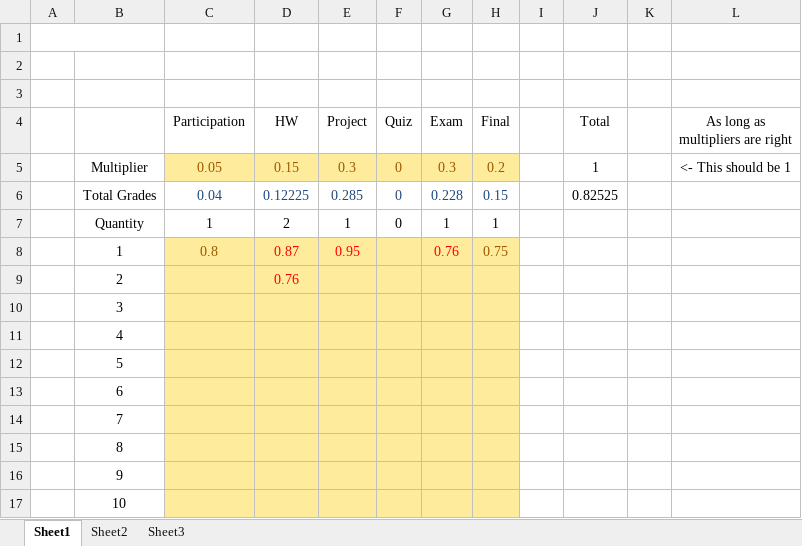
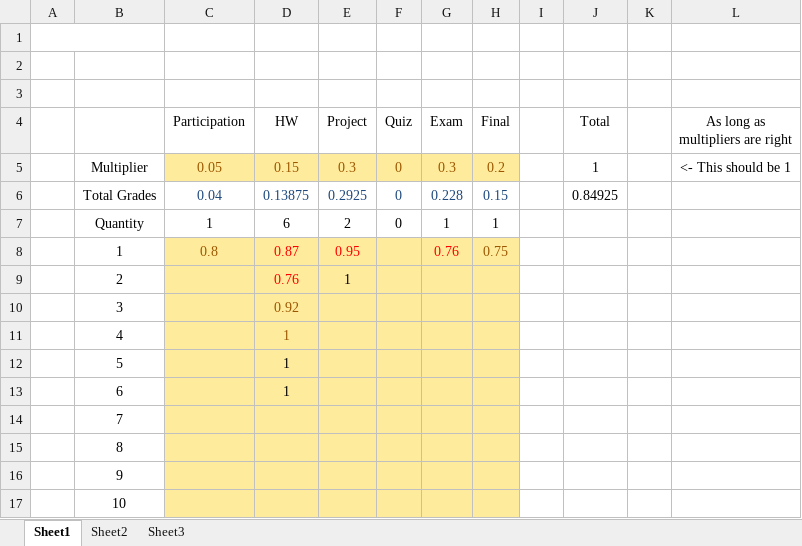
Before and after one commit to AlexLundinEducational/UTDSummer2018, an Excel workbook: CS-4375.0U2-Machine-Learning/Grades/Grades.xlsx, sheet Sheet1, drawn as a sheet; values as stored, in another font and other column widths than the file's, no borders; the diff names each change by its address in the sheet, - before the commit and + after, or states it on an @@ line.

Commit message:
grades

```diff
--- a/CS-4375.0U2-Machine-Learning/Grades/Grades.xlsx (sheet Sheet1)
+++ b/CS-4375.0U2-Machine-Learning/Grades/Grades.xlsx (sheet Sheet1)
-D6 (HW): 0.12225
+D6 (HW): 0.13875
-E6 (Project): 0.285
+E6 (Project): 0.2925
-J6 (Total): 0.82525
+J6 (Total): 0.84925
-D7 (HW): 2
+D7 (HW): 6
-E7 (Project): 1
+E7 (Project): 2
-E9 (Project): (empty)
+E9 (Project): 1
-D10 (HW): (empty)
+D10 (HW): 0.92
-D11:D13 (HW): (empty)
+D11:D13 (HW): 1
```
Also changed, not shown: 1 other file.
